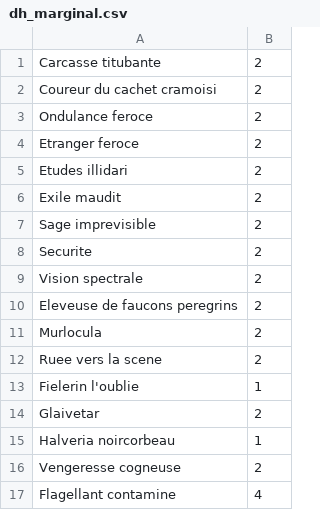
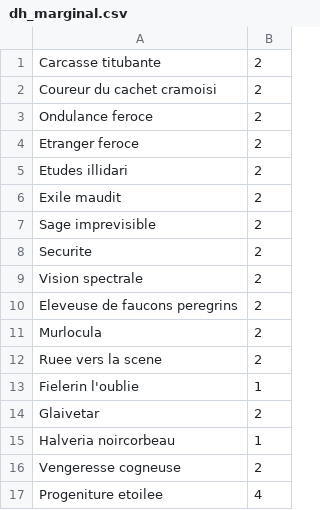
Before and after one commit to KamionBen/Frenchstone, a CSV file: decks/dh_marginal.csv, drawn as a sheet.

```diff
--- a/decks/dh_marginal.csv
+++ b/decks/dh_marginal.csv
@@ -16,2 +16,2 @@ Halveria noircorbeau;1
 Vengeresse cogneuse;2
-Flagellant contamine;4
+Progeniture etoilee;4
```
Also changed, not shown: 4 other files.
